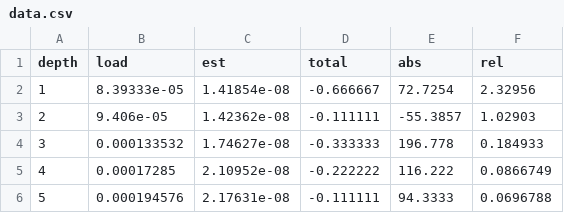
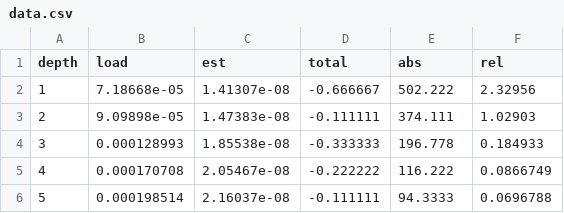
Before and after one commit to momostein/regression_latex, a CSV file: data.csv, drawn as a sheet.

```diff
--- a/data.csv
+++ b/data.csv
@@ -1,6 +1,6 @@
 depth,load,est,total,abs,rel
-1,8.39333e-05,1.41854e-08,-0.666667,72.7254,2.32956
-2,9.406e-05,1.42362e-08,-0.111111,-55.3857,1.02903
-3,0.000133532,1.74627e-08,-0.333333,196.778,0.184933
-4,0.00017285,2.10952e-08,-0.222222,116.222,0.0866749
-5,0.000194576,2.17631e-08,-0.111111,94.3333,0.0696788
+1,7.18668e-05,1.41307e-08,-0.666667,502.222,2.32956
+2,9.09898e-05,1.47383e-08,-0.111111,374.111,1.02903
+3,0.000128993,1.85538e-08,-0.333333,196.778,0.184933
+4,0.000170708,2.05467e-08,-0.222222,116.222,0.0866749
+5,0.000198514,2.16037e-08,-0.111111,94.3333,0.0696788
```
Also changed, not shown: 1 other file.
